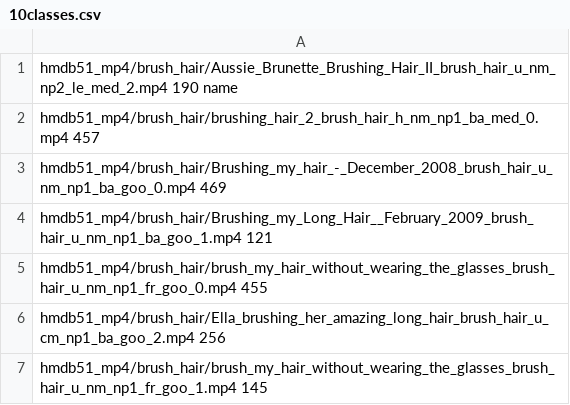
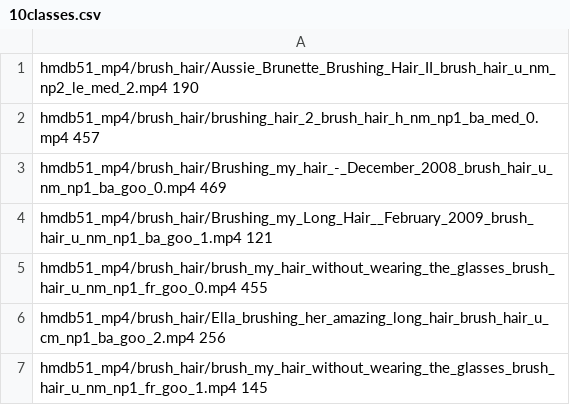
Before and after one commit to azabelo/mvd, a CSV file: 10classes.csv, drawn as a sheet; only a part is shown.

Commit message:
10classes

```diff
--- a/10classes.csv
+++ b/10classes.csv
@@ -1,2 +1,2 @@
-hmdb51_mp4/brush_hair/Aussie_Brunette_Brushing_Hair_II_brush_hair_u_nm_np2_le_med_2.mp4 190 name
+hmdb51_mp4/brush_hair/Aussie_Brunette_Brushing_Hair_II_brush_hair_u_nm_np2_le_med_2.mp4 190
 hmdb51_mp4/brush_hair/brushing_hair_2_brush_hair_h_nm_np1_ba_med_0.mp4 457
```
Also changed, not shown: 1 other file.
